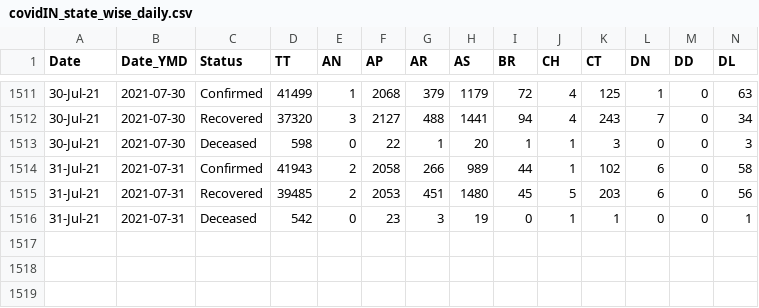
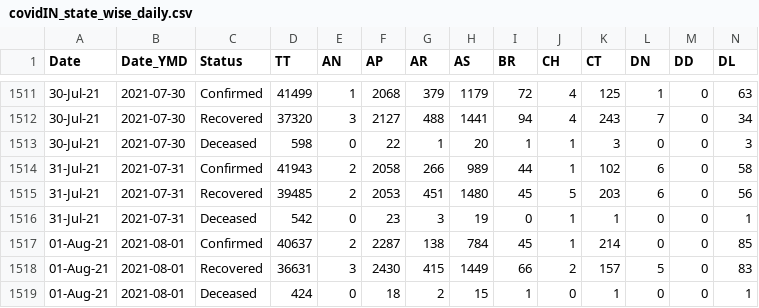
Before and after one commit to arya46/Covid-19-EDA, a CSV file: data/covidIN_state_wise_daily.csv, drawn as a sheet; only a part is shown, gaps mark what is left out; rows hold the shown columns only; the diff names each change by its address in the sheet, - before the commit and + after, or states it on an @@ line.

Commit message:
data updated on - Mon Aug  2 05:33:03 UTC 2021

```diff
--- a/data/covidIN_state_wise_daily.csv
+++ b/data/covidIN_state_wise_daily.csv
+row 1517: 01-Aug-21 | 2021-08-01 | Confirmed | 40637 | 2 | 2287 | 138 | 784 | 45 | 1 | 214 | 0 | 0 | 85
+row 1518: 01-Aug-21 | 2021-08-01 | Recovered | 36631 | 3 | 2430 | 415 | 1449 | 66 | 2 | 157 | 5 | 0 | 83
+row 1519: 01-Aug-21 | 2021-08-01 | Deceased | 424 | 0 | 18 | 2 | 15 | 1 | 0 | 1 | 0 | 0 | 1
```
Also changed, not shown: data/cases_ts.csv, data/covidIN_districtwise_current.csv, 3 other files.
